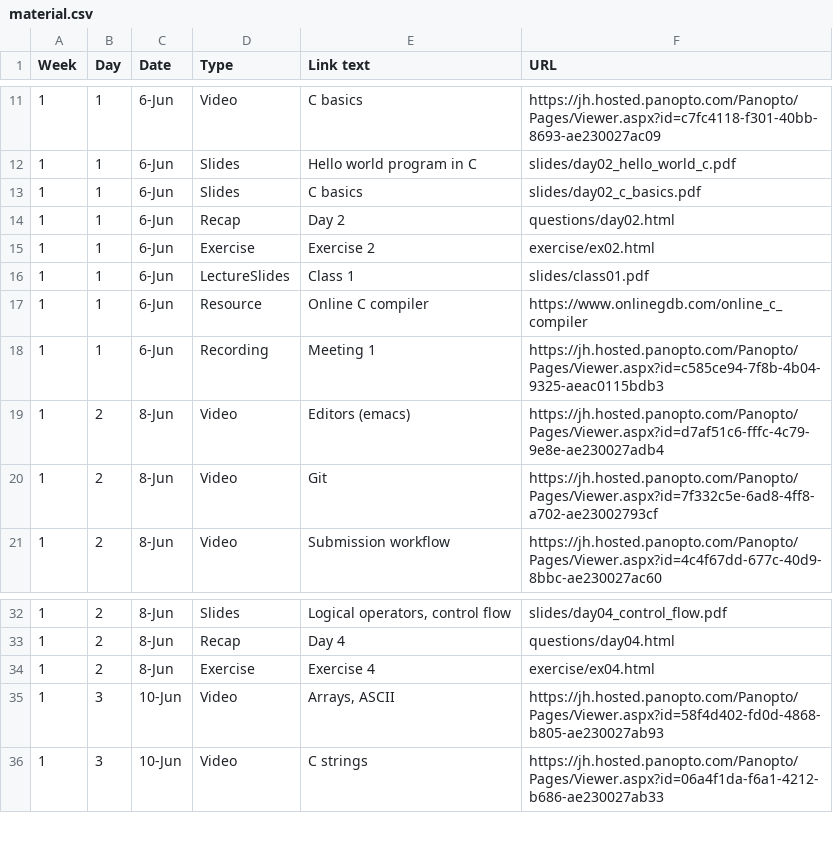
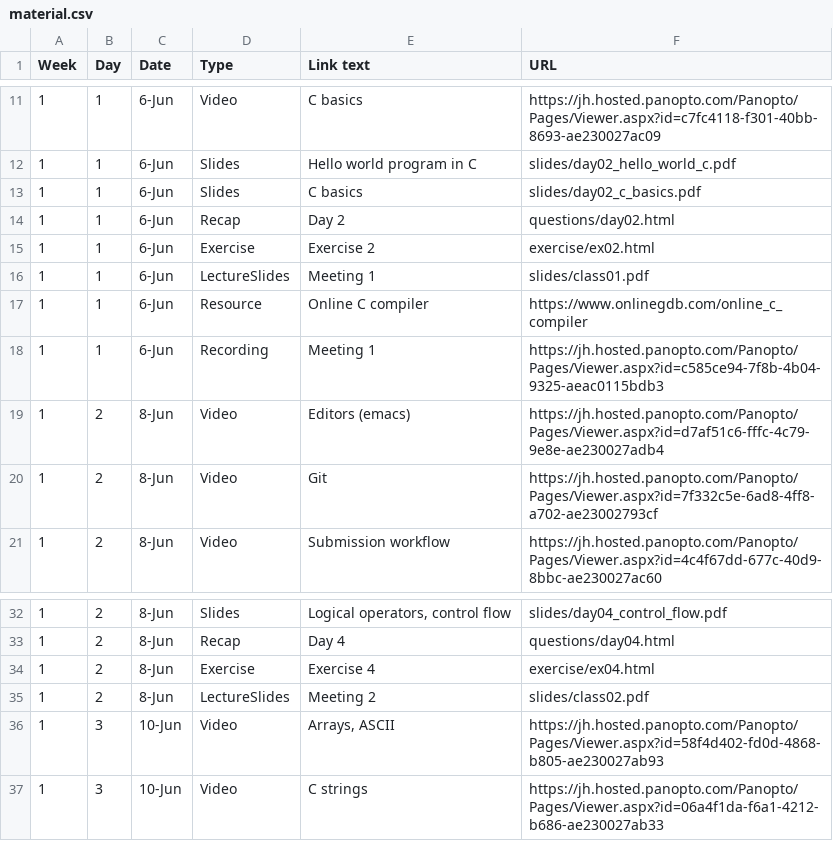
Before and after one commit to jhu-ip/cs220-summer22, a CSV file: material.csv, drawn as a sheet; only a part is shown, gaps mark what is left out.

Commit message:
class 02 slides

```diff
--- a/material.csv
+++ b/material.csv
@@ -15,3 +15,3 @@ Week,Day,Date,Type,Link text,URL
 1,1,6-Jun,Exercise,Exercise 2,exercise/ex02.html
-1,1,6-Jun,LectureSlides,Class 1,slides/class01.pdf
+1,1,6-Jun,LectureSlides,Meeting 1,slides/class01.pdf
 1,1,6-Jun,Resource,Online C compiler,https://www.onlinegdb.com/online_c_compiler
@@ -34,2 +34,3 @@ Week,Day,Date,Type,Link text,URL
 1,2,8-Jun,Exercise,Exercise 4,exercise/ex04.html
+1,2,8-Jun,LectureSlides,Meeting 2,slides/class02.pdf
 1,3,10-Jun,Video,"Arrays, ASCII",https://jh.hosted.panopto.com/Panopto/Pages/Viewer.aspx?id=58f4d402-fd0d-4868-b805-ae230027ab93
```
Also changed, not shown: 2 other files.
